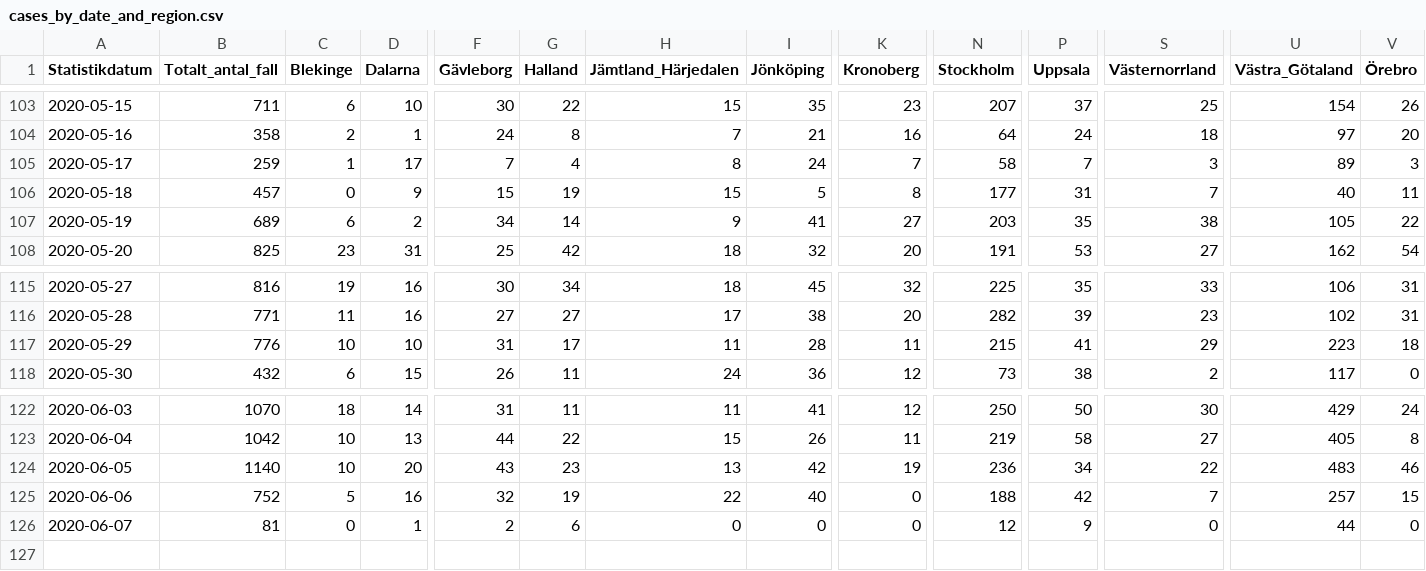
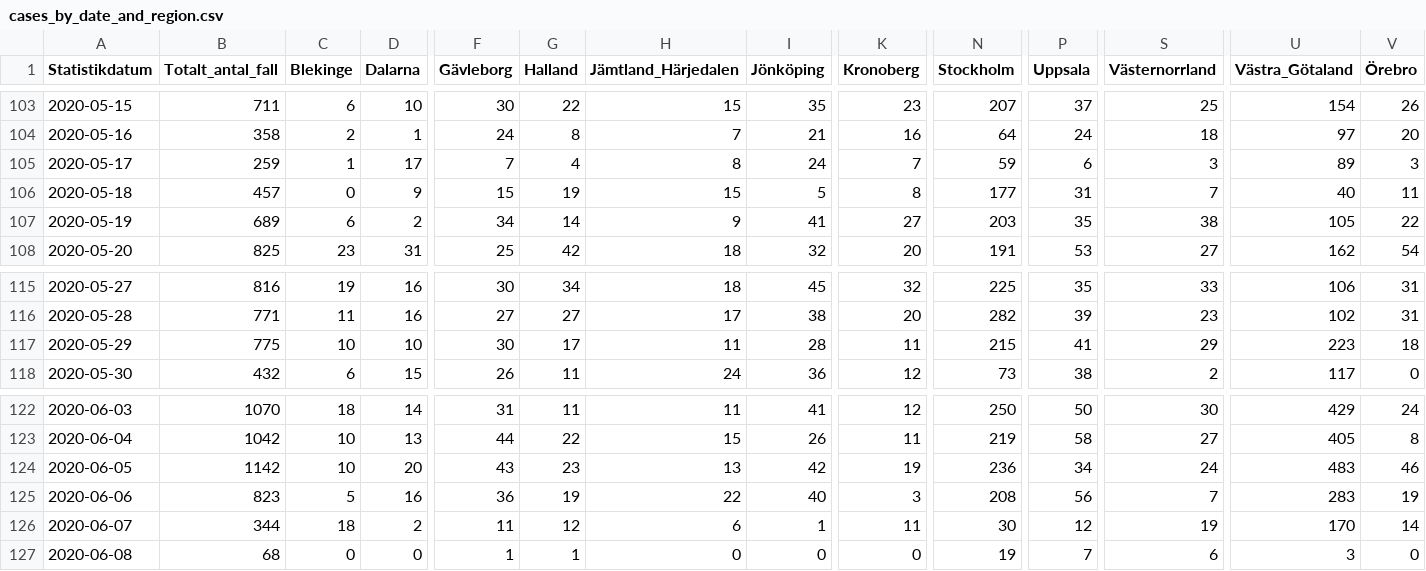
Before and after one commit to shortlisted/covid-19-sweden, a CSV file: cases_by_date_and_region.csv, drawn as a sheet; only a part is shown, gaps mark what is left out; rows hold the shown columns only; the diff covers the shown part only; the diff names each change by its address in the sheet, - before the commit and + after, or states it on an @@ line.

Commit message:
June 8, Swedish covid-19 data

```diff
--- a/cases_by_date_and_region.csv
+++ b/cases_by_date_and_region.csv
-N105 (Stockholm): 58
+N105 (Stockholm): 59
-P105 (Uppsala): 7
+P105 (Uppsala): 6
-B117 (Totalt_antal_fall): 776
+B117 (Totalt_antal_fall): 775
-F117 (Gävleborg): 31
+F117 (Gävleborg): 30
-B124 (Totalt_antal_fall): 1140
+B124 (Totalt_antal_fall): 1142
-S124 (Västernorrland): 22
+S124 (Västernorrland): 24
-B125 (Totalt_antal_fall): 752
+B125 (Totalt_antal_fall): 823
-F125 (Gävleborg): 32
+F125 (Gävleborg): 36
-K125 (Kronoberg): 0
+K125 (Kronoberg): 3
-N125 (Stockholm): 188
+N125 (Stockholm): 208
-P125 (Uppsala): 42
+P125 (Uppsala): 56
-U125 (Västra_Götaland): 257
+U125 (Västra_Götaland): 283
-V125 (Örebro): 15
+V125 (Örebro): 19
-B126 (Totalt_antal_fall): 81
+B126 (Totalt_antal_fall): 344
-C126 (Blekinge): 0
+C126 (Blekinge): 18
-D126 (Dalarna): 1
+D126 (Dalarna): 2
-F126 (Gävleborg): 2
+F126 (Gävleborg): 11
-G126 (Halland): 6
+G126 (Halland): 12
-H126 (Jämtland_Härjedalen): 0
+H126 (Jämtland_Härjedalen): 6
-I126 (Jönköping): 0
+I126 (Jönköping): 1
-K126 (Kronoberg): 0
+K126 (Kronoberg): 11
-N126 (Stockholm): 12
+N126 (Stockholm): 30
-P126 (Uppsala): 9
+P126 (Uppsala): 12
-S126 (Västernorrland): 0
+S126 (Västernorrland): 19
-U126 (Västra_Götaland): 44
+U126 (Västra_Götaland): 170
-V126 (Örebro): 0
+V126 (Örebro): 14
+row 127: 2020-06-08 | 68 | 0 | 0 | 1 | 1 | 0 | 0 | 0 | 19 | 7 | 6 | 3 | 0
```
Also changed, not shown: 6 edited cells elsewhere in this file, ICU_by_date.csv, deaths_by_date.csv, 3 other files.
